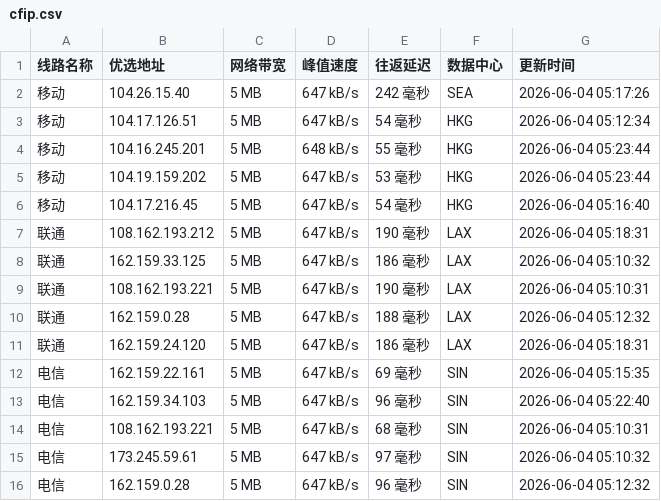
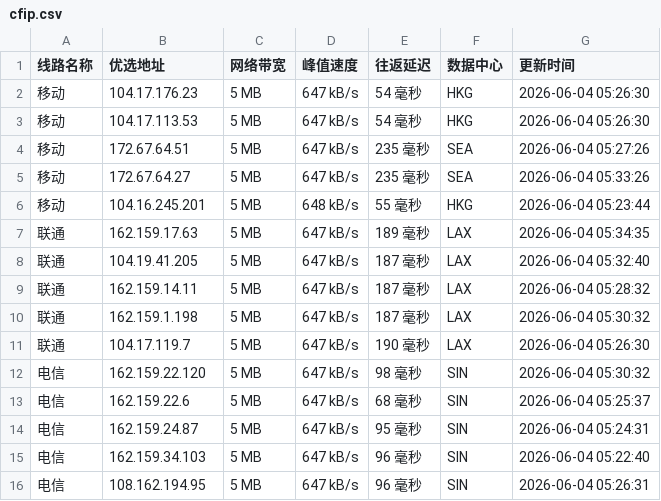
Before and after one commit to yuanxiawan/cfipv4db, a CSV file: cfip.csv, drawn as a sheet.

```diff
--- a/cfip.csv
+++ b/cfip.csv
@@ -1,16 +1,16 @@
 线路名称,优选地址,网络带宽,峰值速度,往返延迟,数据中心,更新时间
-移动,104.26.15.40,5 MB,647 kB/s,242 毫秒,SEA,2026-06-04 05:17:26
-移动,104.17.126.51,5 MB,647 kB/s,54 毫秒,HKG,2026-06-04 05:12:34
+移动,104.17.176.23,5 MB,647 kB/s,54 毫秒,HKG,2026-06-04 05:26:30
+移动,104.17.113.53,5 MB,647 kB/s,54 毫秒,HKG,2026-06-04 05:26:30
+移动,172.67.64.51,5 MB,647 kB/s,235 毫秒,SEA,2026-06-04 05:27:26
+移动,172.67.64.27,5 MB,647 kB/s,235 毫秒,SEA,2026-06-04 05:33:26
 移动,104.16.245.201,5 MB,648 kB/s,55 毫秒,HKG,2026-06-04 05:23:44
-移动,104.19.159.202,5 MB,647 kB/s,53 毫秒,HKG,2026-06-04 05:23:44
-移动,104.17.216.45,5 MB,647 kB/s,54 毫秒,HKG,2026-06-04 05:16:40
-联通,108.162.193.212,5 MB,647 kB/s,190 毫秒,LAX,2026-06-04 05:18:31
-联通,162.159.33.125,5 MB,647 kB/s,186 毫秒,LAX,2026-06-04 05:10:32
-联通,108.162.193.221,5 MB,647 kB/s,190 毫秒,LAX,2026-06-04 05:10:31
-联通,162.159.0.28,5 MB,647 kB/s,188 毫秒,LAX,2026-06-04 05:12:32
-联通,162.159.24.120,5 MB,647 kB/s,186 毫秒,LAX,2026-06-04 05:18:31
-电信,162.159.22.161,5 MB,647 kB/s,69 毫秒,SIN,2026-06-04 05:15:35
+联通,162.159.17.63,5 MB,647 kB/s,189 毫秒,LAX,2026-06-04 05:34:35
+联通,104.19.41.205,5 MB,647 kB/s,187 毫秒,LAX,2026-06-04 05:32:40
+联通,162.159.14.11,5 MB,647 kB/s,187 毫秒,LAX,2026-06-04 05:28:32
+联通,162.159.1.198,5 MB,647 kB/s,187 毫秒,LAX,2026-06-04 05:30:32
+联通,104.17.119.7,5 MB,647 kB/s,190 毫秒,LAX,2026-06-04 05:26:30
+电信,162.159.22.120,5 MB,647 kB/s,98 毫秒,SIN,2026-06-04 05:30:32
+电信,162.159.22.6,5 MB,647 kB/s,68 毫秒,SIN,2026-06-04 05:25:37
+电信,162.159.24.87,5 MB,647 kB/s,95 毫秒,SIN,2026-06-04 05:24:31
 电信,162.159.34.103,5 MB,647 kB/s,96 毫秒,SIN,2026-06-04 05:22:40
-电信,108.162.193.221,5 MB,647 kB/s,68 毫秒,SIN,2026-06-04 05:10:31
-电信,173.245.59.61,5 MB,647 kB/s,97 毫秒,SIN,2026-06-04 05:10:32
-电信,162.159.0.28,5 MB,647 kB/s,96 毫秒,SIN,2026-06-04 05:12:32
+电信,108.162.194.95,5 MB,647 kB/s,96 毫秒,SIN,2026-06-04 05:26:31
```
Also changed, not shown: 1 other file.
